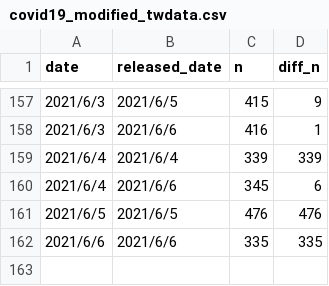
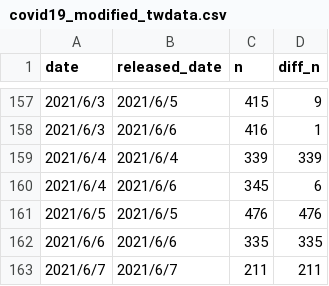
Before and after one commit to datasci-info/covid19tw-data, a CSV file: ReleasedData/modified-twdata/covid19_modified_twdata.csv, drawn as a sheet; only a part is shown, gaps mark what is left out.

Commit message:
Update Data 20210607

```diff
--- a/ReleasedData/modified-twdata/covid19_modified_twdata.csv
+++ b/ReleasedData/modified-twdata/covid19_modified_twdata.csv
@@ -162 +162,2 @@ date,released_date,n,diff_n
 2021/6/6,2021/6/6,335,335
+2021/6/7,2021/6/7,211,211
```
